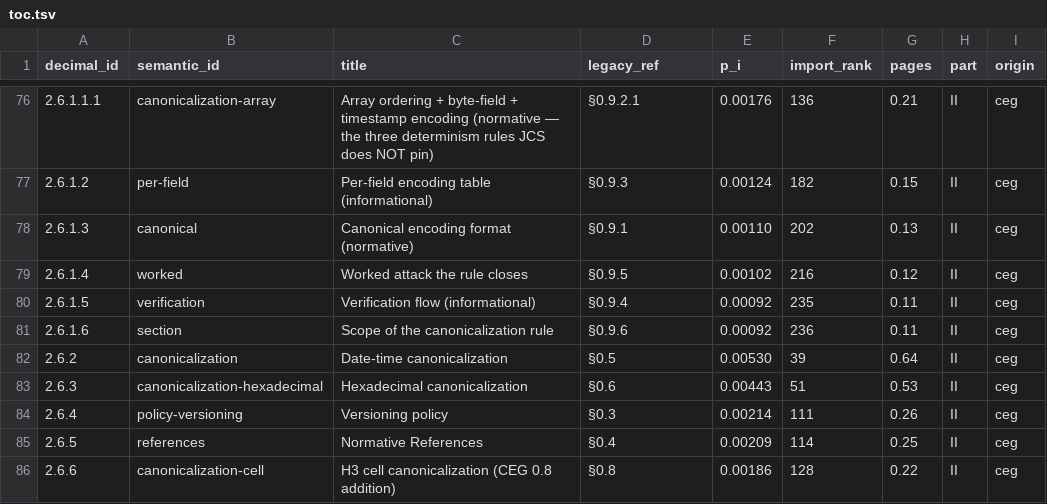
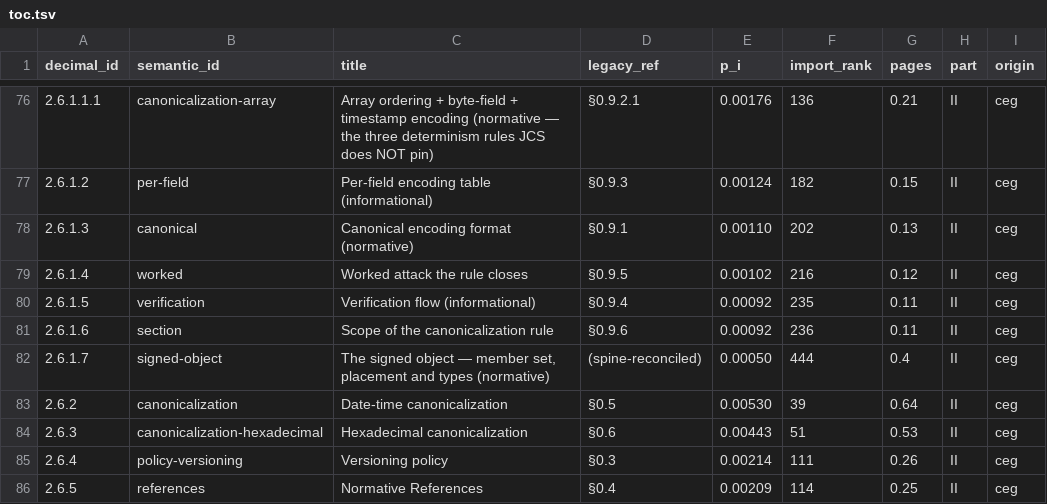
Before and after one commit to CIRISAI/CIRISConstitution, a TSV file: constitution/toc.tsv, drawn as a sheet; only a part is shown, gaps mark what is left out; the shorter side is filled out with more unchanged rows.

```diff
--- a/constitution/toc.tsv
+++ b/constitution/toc.tsv
@@ -81,2 +81,3 @@ decimal_id	semantic_id	title	legacy_ref	p_i	import_rank	pages	part	origin
 2.6.1.6	section	Scope of the canonicalization rule	§0.9.6	0.00092	236	0.11	II	ceg
+2.6.1.7	signed-object	The signed object — member set, placement and types (normative)	(spine-reconciled)	0.00050	444	0.4	II	ceg
 2.6.2	canonicalization	Date-time canonicalization	§0.5	0.00530	39	0.64	II	ceg
```
Also changed, not shown: constitution/claims.tsv, review/pieces.tsv, 10 other files.
